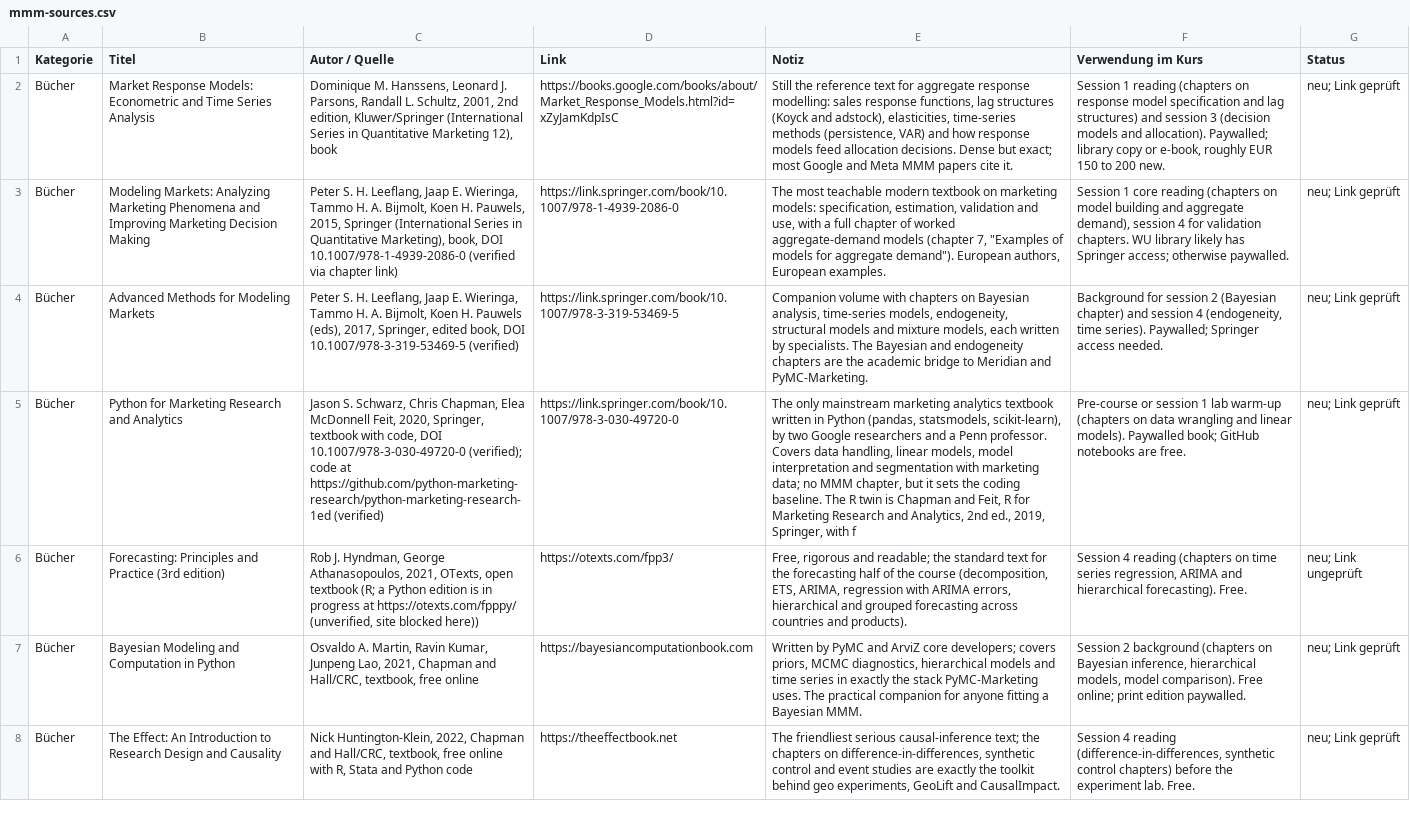
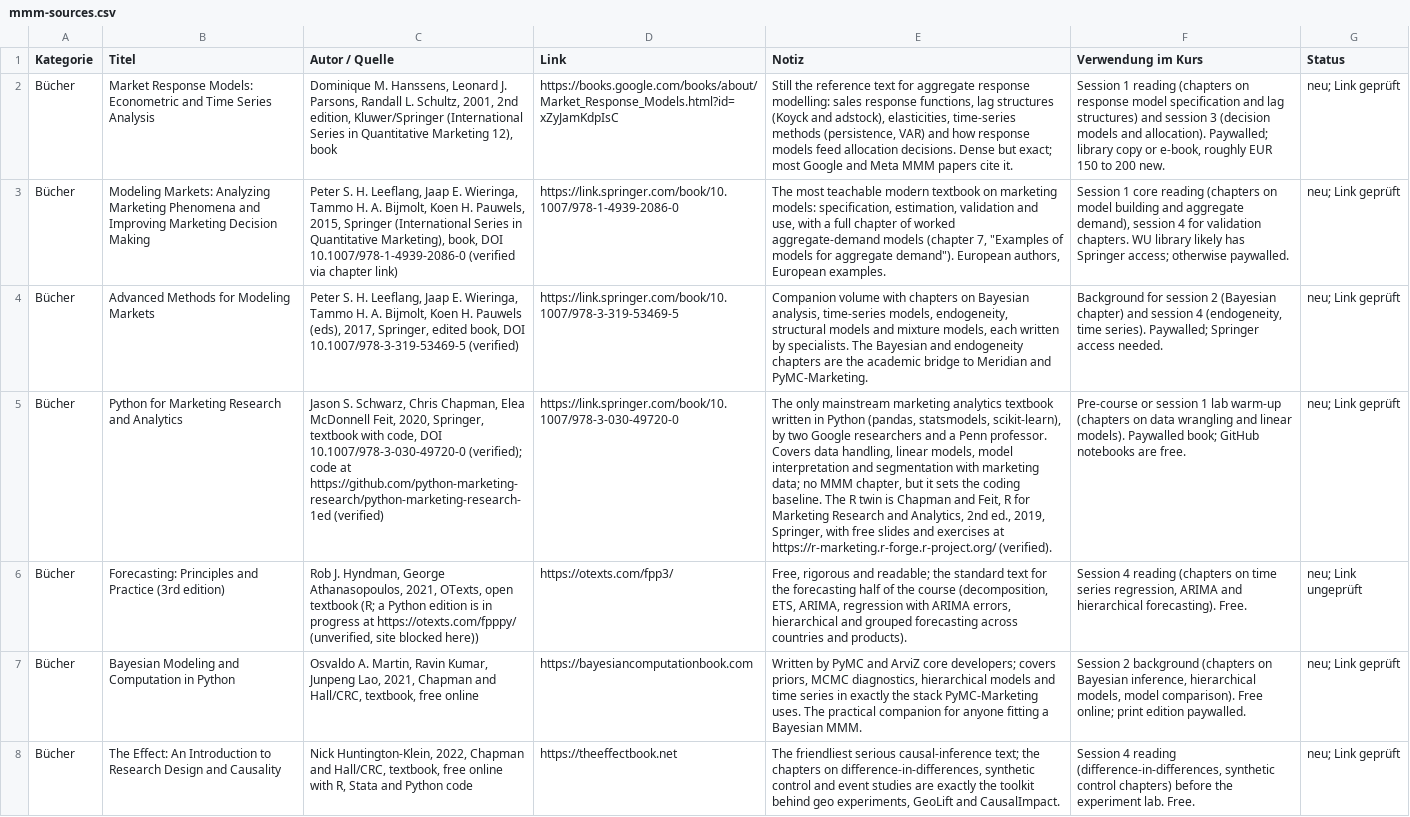
Before and after one commit to arnefloh-wu/International-Marketing-Analytics, a CSV file: instructor/resources/mmm-sources.csv, drawn as a sheet; only a part is shown; the diff covers the shown part only; the diff names each change by its address in the sheet, - before the commit and + after, or states it on an @@ line.

```diff
--- a/instructor/resources/mmm-sources.csv
+++ b/instructor/resources/mmm-sources.csv
-E5 (Notiz): …Springer, with f
+E5 (Notiz): …Springer, with free slides and exercises at https://r-marketing.r-forge.r-project.org/ (verified).
```
Also changed, not shown: 1 edited cell elsewhere in this file, instructor/resources/positron-sources.csv, instructor/resources/python-sources.csv, 32 other files.
